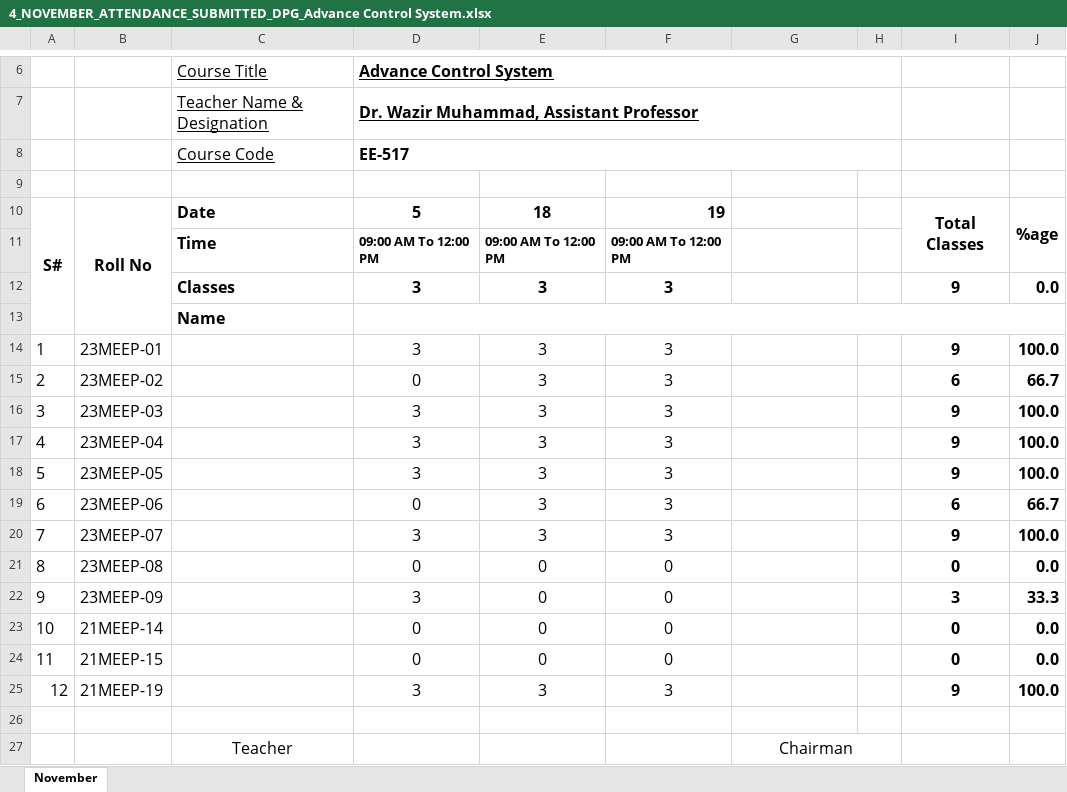
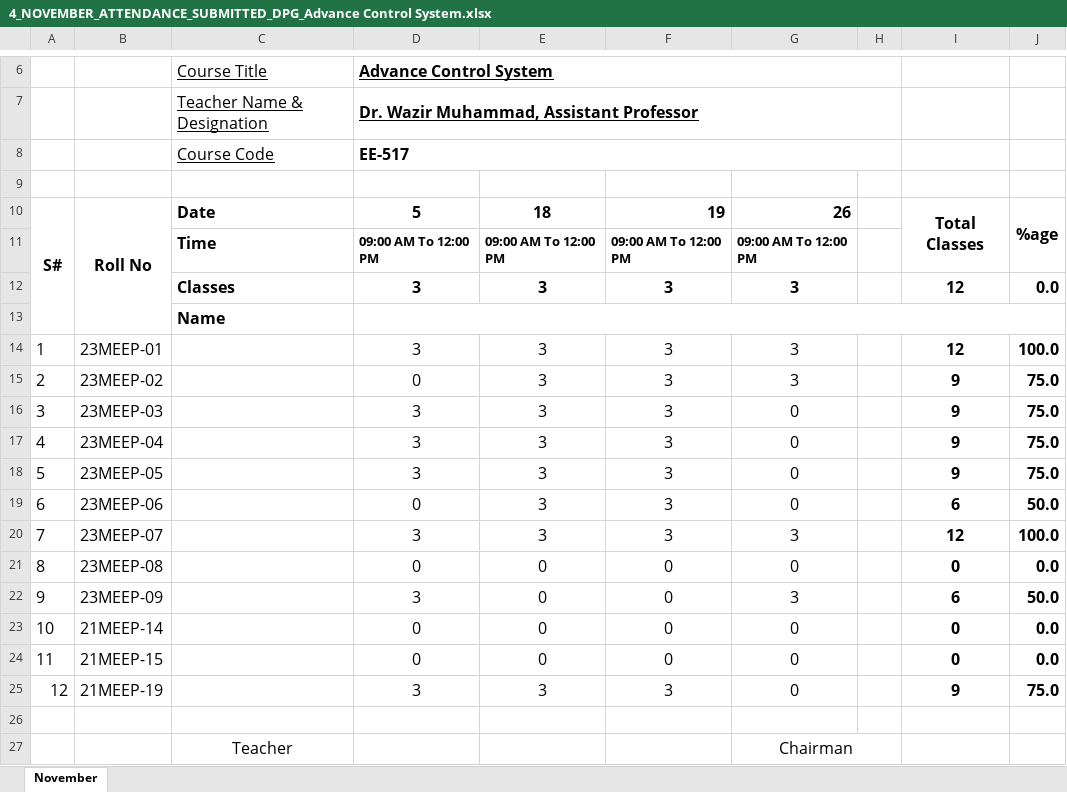
Before and after one commit to niaz1971/ME_ADVANCE_CONTROL_ELECTRICAL_2023, an Excel workbook: 4_NOVEMBER_ATTENDANCE_SUBMITTED_DPG_Advance Control System.xlsx, sheet November, drawn as a sheet; only a part is shown, gaps mark what is left out; values as stored, in another font and other column widths than the file's, no borders; charts and pictures not drawn; the diff names each change by its address in the sheet, - before the commit and + after, or states it on an @@ line.

Commit message:
Add files via upload

```diff
--- a/4_NOVEMBER_ATTENDANCE_SUBMITTED_DPG_Advance Control System.xlsx (sheet November)
+++ b/4_NOVEMBER_ATTENDANCE_SUBMITTED_DPG_Advance Control System.xlsx (sheet November)
-G10: (empty)
+G10: 26
-G11: (empty)
+G11: 09:00 AM To 12:00 PM
-G12: (empty)
+G12: 3
-I12: 9
+I12: 12
-G14:G15: (empty)
+G14:G15: 3
-I14: 9
+I14: 12
-I15: 6
+I15: 9
-J15: 66.7
+J15: 75.0
-G16:G19: (empty)
+G16:G19: 0
-J16:J18: 100.0
+J16:J18: 75.0
-J19: 66.7
+J19: 50.0
-G20: (empty)
+G20: 3
-I20: 9
+I20: 12
-G21: (empty)
+G21: 0
-G22: (empty)
+G22: 3
-I22: 3
+I22: 6
-J22: 33.3
+J22: 50.0
-G23:G25: (empty)
+G23:G25: 0
-J25: 100.0
+J25: 75.0
```
Also changed, not shown: charts or pictures.
